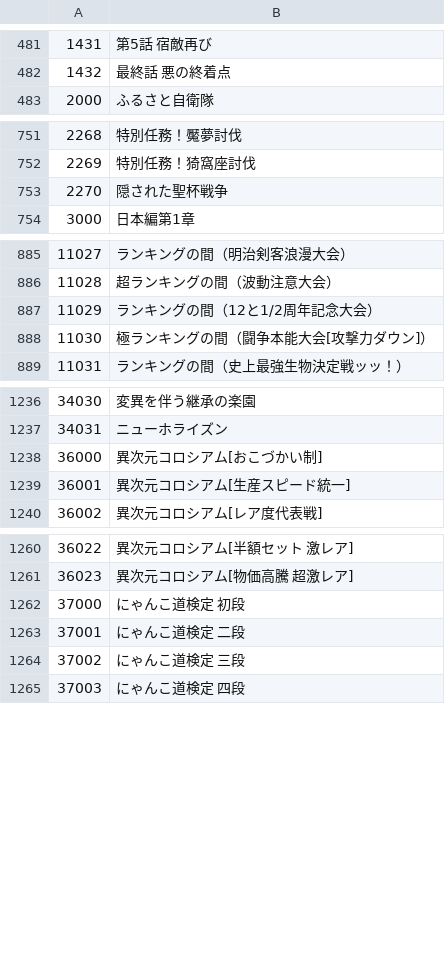
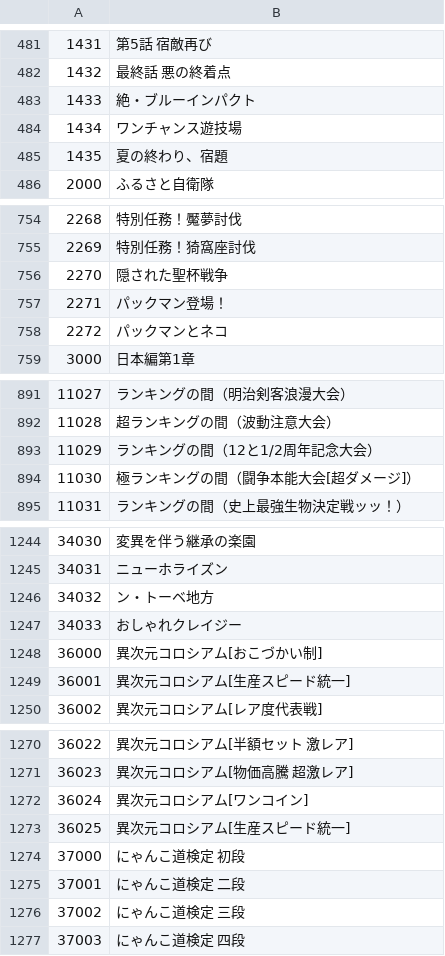
Before and after one commit to sinsuirakv0/KBC-rakv0-line-bot, a CSV file: data/search/Map_Name.csv, drawn as a sheet; only a part is shown, gaps mark what is left out; the diff covers the shown part only.

```diff
--- a/data/search/Map_Name.csv
+++ b/data/search/Map_Name.csv
@@ -482,2 +482,5 @@
 1432,最終話 悪の終着点
+1433,絶・ブルーインパクト
+1434,ワンチャンス遊技場
+1435,夏の終わり、宿題
 2000,ふるさと自衛隊
@@ -753,2 +756,4 @@
 2270,隠された聖杯戦争
+2271,パックマン登場！
+2272,パックマンとネコ
 3000,日本編第1章
@@ -887,3 +893,3 @@
 11029,ランキングの間（12と1/2周年記念大会）
-11030,極ランキングの間（闘争本能大会[攻撃力ダウン]）
+11030,極ランキングの間（闘争本能大会[超ダメージ]）
 11031,ランキングの間（史上最強生物決定戦ッッ！）
@@ -1237,2 +1245,4 @@
 34031,ニューホライズン
+34032,ン・トーベ地方
+34033,おしゃれクレイジー
 36000,異次元コロシアム[おこづかい制]
@@ -1261,2 +1271,4 @@
 36023,異次元コロシアム[物価高騰 超激レア]
+36024,異次元コロシアム[ワンコイン]
+36025,異次元コロシアム[生産スピード統一]
 37000,にゃんこ道検定 初段
```
Also changed, not shown: 3 added rows and 1 edited cell elsewhere in this file, data/search/StageName_A_ja.csv, data/search/StageName_CA_ja.csv, 9 other files.
